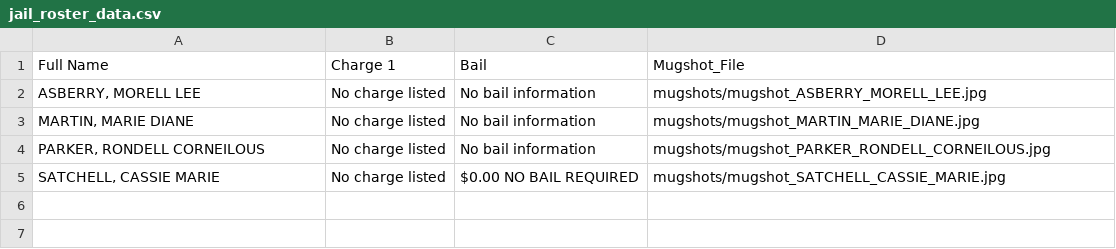
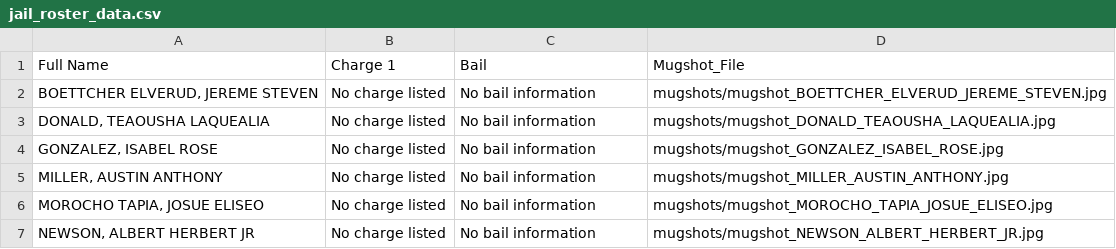
Before and after one commit to ryanjhermes/minneapolismugshots, a CSV file: jail_roster_data.csv, drawn as a sheet.

```diff
--- a/jail_roster_data.csv
+++ b/jail_roster_data.csv
@@ -1,5 +1,7 @@
 Full Name,Charge 1,Bail,Mugshot_File
-"ASBERRY, MORELL LEE",No charge listed,No bail information,mugshots/mugshot_ASBERRY_MORELL_LEE.jpg
-"MARTIN, MARIE DIANE",No charge listed,No bail information,mugshots/mugshot_MARTIN_MARIE_DIANE.jpg
-"PARKER, RONDELL CORNEILOUS",No charge listed,No bail information,mugshots/mugshot_PARKER_RONDELL_CORNEILOUS.jpg
-"SATCHELL, CASSIE MARIE",No charge listed,$0.00 NO BAIL REQUIRED,mugshots/mugshot_SATCHELL_CASSIE_MARIE.jpg
+"BOETTCHER ELVERUD, JEREME STEVEN",No charge listed,No bail information,mugshots/mugshot_BOETTCHER_ELVERUD_JEREME_STEVEN.jpg
+"DONALD, TEAOUSHA LAQUEALIA",No charge listed,No bail information,mugshots/mugshot_DONALD_TEAOUSHA_LAQUEALIA.jpg
+"GONZALEZ, ISABEL ROSE",No charge listed,No bail information,mugshots/mugshot_GONZALEZ_ISABEL_ROSE.jpg
+"MILLER, AUSTIN ANTHONY",No charge listed,No bail information,mugshots/mugshot_MILLER_AUSTIN_ANTHONY.jpg
+"MOROCHO TAPIA, JOSUE ELISEO",No charge listed,No bail information,mugshots/mugshot_MOROCHO_TAPIA_JOSUE_ELISEO.jpg
+"NEWSON, ALBERT HERBERT JR",No charge listed,No bail information,mugshots/mugshot_NEWSON_ALBERT_HERBERT_JR.jpg
```
Also changed, not shown: 7 other files.
